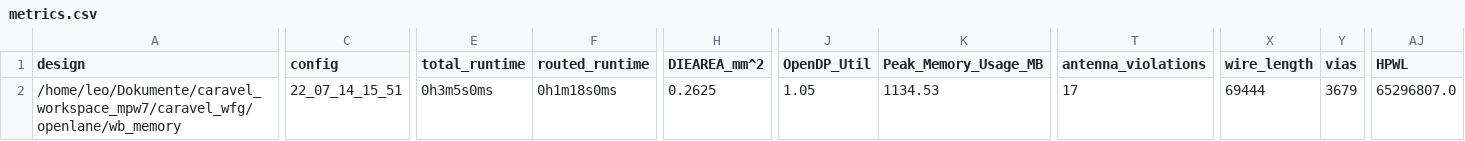
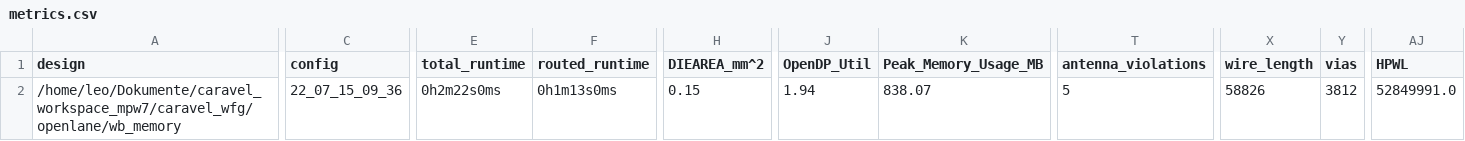
Before and after one commit to semify-eda/caravel_wfg, a CSV file: signoff/wb_memory/metrics.csv, drawn as a sheet; only a part is shown, gaps mark what is left out; the diff covers the shown part only; the diff names each change by its address in the sheet, - before the commit and + after, or states it on an @@ line.

```diff
--- a/signoff/wb_memory/metrics.csv
+++ b/signoff/wb_memory/metrics.csv
-C2 (config): 22_07_14_15_51
+C2 (config): 22_07_15_09_36
-E2 (total_runtime): 0h3m5s0ms
+E2 (total_runtime): 0h2m22s0ms
-F2 (routed_runtime): 0h1m18s0ms
+F2 (routed_runtime): 0h1m13s0ms
-H2 (DIEAREA_mm^2): 0.2625
+H2 (DIEAREA_mm^2): 0.15
-J2 (OpenDP_Util): 1.05
+J2 (OpenDP_Util): 1.94
-K2 (Peak_Memory_Usage_MB): 1134.53
+K2 (Peak_Memory_Usage_MB): 838.07
-T2 (antenna_violations): 17
+T2 (antenna_violations): 5
-X2 (wire_length): 69444
+X2 (wire_length): 58826
-Y2 (vias): 3679
+Y2 (vias): 3812
-AJ2 (HPWL): 65296807.0
+AJ2 (HPWL): 52849991.0
```
Also changed, not shown: 17 edited cells elsewhere in this file, signoff/merge_memory/metrics.csv, signoff/user_project_wrapper/metrics.csv, 33 other files.
